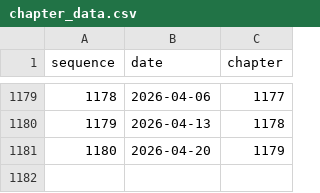
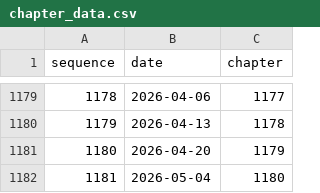
Before and after one commit to jakeushida/manga-prediction, a CSV file: chapter_data.csv, drawn as a sheet; only a part is shown, gaps mark what is left out.

```diff
--- a/chapter_data.csv
+++ b/chapter_data.csv
@@ -1181 +1181,2 @@ sequence,date,chapter
 1180,2026-04-20,1179
+1181,2026-05-04,1180
```
Also changed, not shown: 1 other file.
